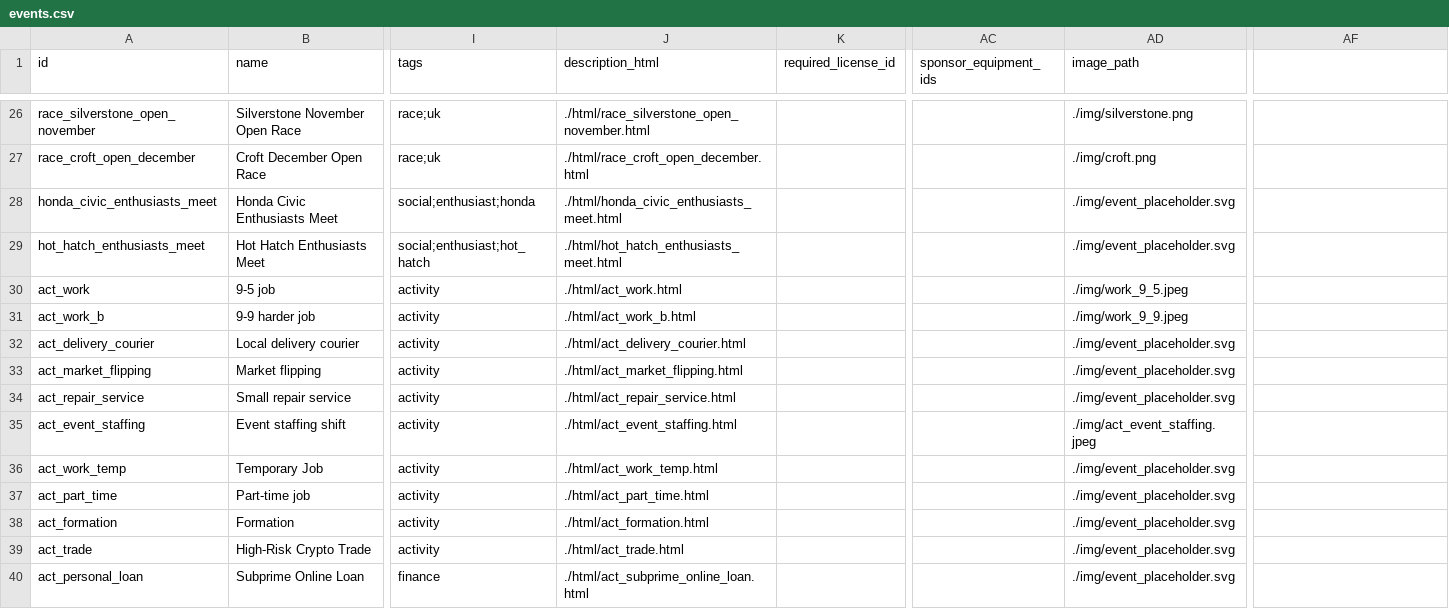
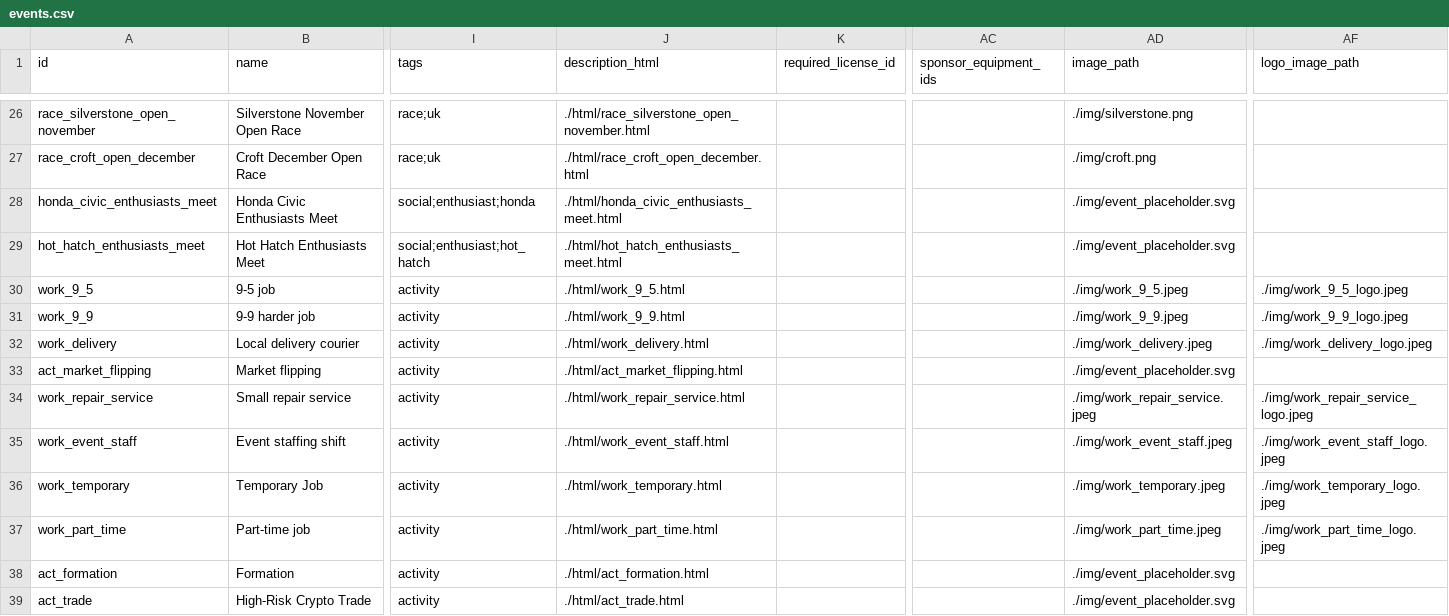
Before and after one commit to angelalonso/TTRPG-engine, a CSV file: gtr2career/events.csv, drawn as a sheet; only a part is shown, gaps mark what is left out; the shorter side is filled out with more unchanged rows; the diff names each change by its address in the sheet, - before the commit and + after, or states it on an @@ line.

```diff
--- a/gtr2career/events.csv
+++ b/gtr2career/events.csv
-AF1: (empty)
+AF1: logo_image_path
-A30 (id): act_work
+A30 (id): work_9_5
-J30 (description_html): ./html/act_work.html
+J30 (description_html): ./html/work_9_5.html
-AF30 (logo_image_path): (empty)
+AF30 (logo_image_path): ./img/work_9_5_logo.jpeg
-A31 (id): act_work_b
+A31 (id): work_9_9
-J31 (description_html): ./html/act_work_b.html
+J31 (description_html): ./html/work_9_9.html
-AF31 (logo_image_path): (empty)
+AF31 (logo_image_path): ./img/work_9_9_logo.jpeg
-A32 (id): act_delivery_courier
+A32 (id): work_delivery
-J32 (description_html): ./html/act_delivery_courier.html
+J32 (description_html): ./html/work_delivery.html
-AD32 (image_path): ./img/event_placeholder.svg
+AD32 (image_path): ./img/work_delivery.jpeg
-AF32 (logo_image_path): (empty)
+AF32 (logo_image_path): ./img/work_delivery_logo.jpeg
-A34 (id): act_repair_service
+A34 (id): work_repair_service
-J34 (description_html): ./html/act_repair_service.html
+J34 (description_html): ./html/work_repair_service.html
-AD34 (image_path): ./img/event_placeholder.svg
+AD34 (image_path): ./img/work_repair_service.jpeg
-AF34 (logo_image_path): (empty)
+AF34 (logo_image_path): ./img/work_repair_service_logo.jpeg
-A35 (id): act_event_staffing
+A35 (id): work_event_staff
-J35 (description_html): ./html/act_event_staffing.html
+J35 (description_html): ./html/work_event_staff.html
-AD35 (image_path): ./img/act_event_staffing.jpeg
+AD35 (image_path): ./img/work_event_staff.jpeg
-AF35 (logo_image_path): (empty)
+AF35 (logo_image_path): ./img/work_event_staff_logo.jpeg
-A36 (id): act_work_temp
+A36 (id): work_temporary
-J36 (description_html): ./html/act_work_temp.html
+J36 (description_html): ./html/work_temporary.html
-AD36 (image_path): ./img/event_placeholder.svg
+AD36 (image_path): ./img/work_temporary.jpeg
-AF36 (logo_image_path): (empty)
+AF36 (logo_image_path): ./img/work_temporary_logo.jpeg
-A37 (id): act_part_time
+A37 (id): work_part_time
-J37 (description_html): ./html/act_part_time.html
+J37 (description_html): ./html/work_part_time.html
-AD37 (image_path): ./img/event_placeholder.svg
+AD37 (image_path): ./img/work_part_time.jpeg
-AF37 (logo_image_path): (empty)
+AF37 (logo_image_path): ./img/work_part_time_logo.jpeg
```
Also changed, not shown: gtr2career/config.csv, gtr2career/obligations.csv, 50 other files.
